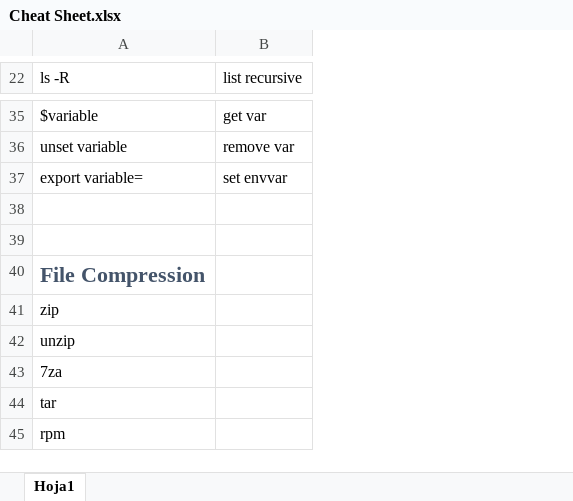
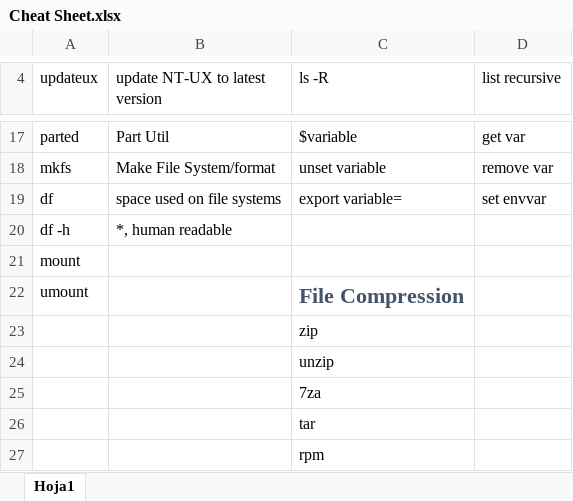
Before and after one commit to angelivan-spartan/UX, an Excel workbook: documentation/Cheat Sheet.xlsx, sheet Hoja1, drawn as a sheet; only a part is shown, gaps mark what is left out; values as stored, in another font and other column widths than the file's, no borders; addresses are those after the commit; the diff covers the shown part only; the diff names each change by its address in the sheet, - before the commit and + after, or states it on an @@ line.

```diff
--- a/documentation/Cheat Sheet.xlsx (sheet Hoja1)
+++ b/documentation/Cheat Sheet.xlsx (sheet Hoja1)
+column A (updateux), rows 17-22: parted | mkfs | df | df -h | mount | umount
+column B (update NT-UX to latest version), rows 17-20: Part Util | Make File System/format | space used on file systems | *, human readable
-row 20: (empty)
+row 20: df -h | *, human readable
```
Also changed, not shown: 18 removed rows and 2 edited cells elsewhere in this sheet, 1 other file.
